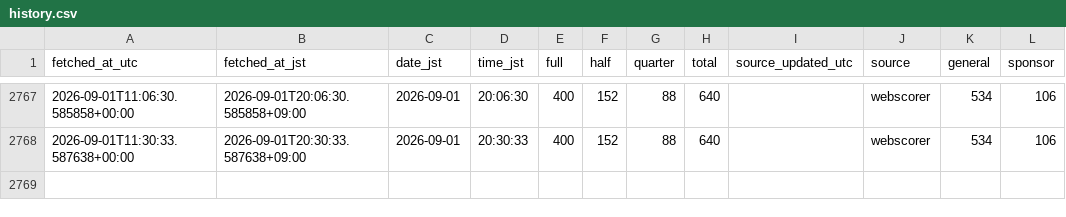
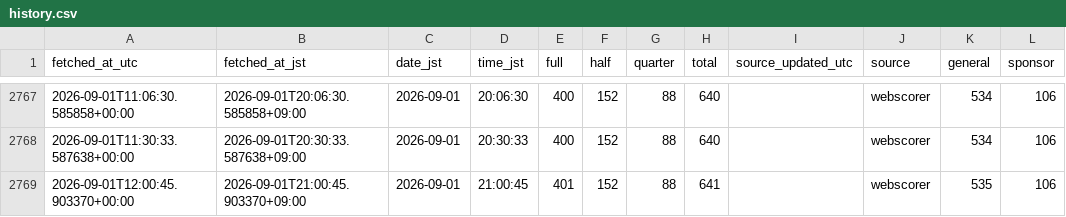
Before and after one commit to CharlesIVG/TY2026REGDASHBOARD, a CSV file: data/history.csv, drawn as a sheet; only a part is shown, gaps mark what is left out; the diff names each change by its address in the sheet, - before the commit and + after, or states it on an @@ line.

```diff
--- a/data/history.csv
+++ b/data/history.csv
+row 2769: 2026-09-01T12:00:45.903370+00:00 | 2026-09-01T21:00:45.903370+09:00 | 2026-09-01 | 21:00:45 | 401 | 152 | 88 | 641 |  | webscorer | 535 | 106
```
Also changed, not shown: 5 other files.
